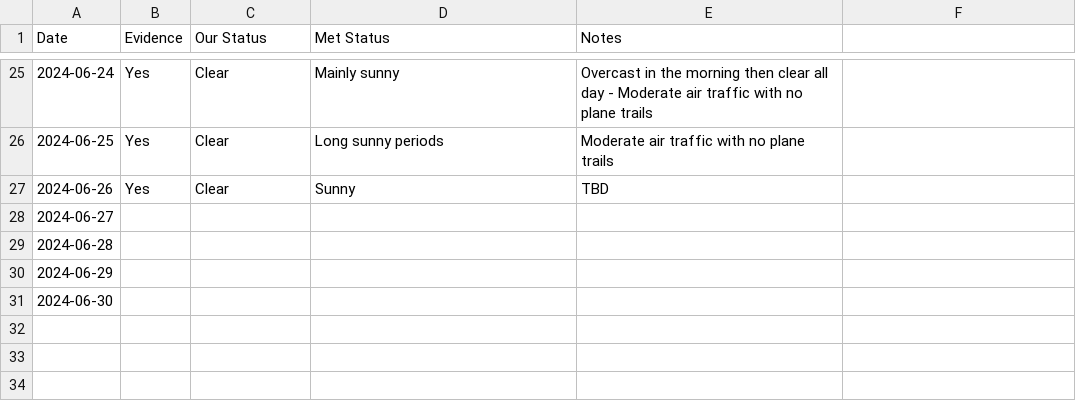
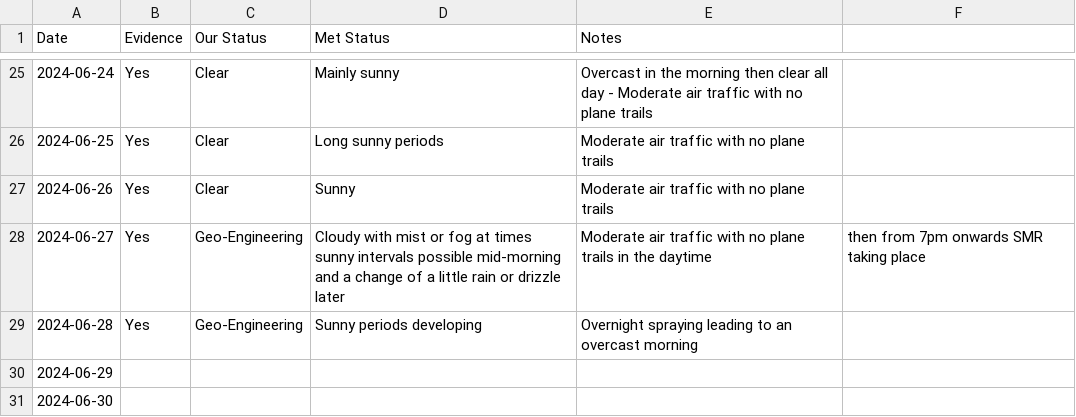
Before and after one commit to aboveje/sky-data, a CSV file: 2024/06-2024.csv, drawn as a sheet; only a part is shown, gaps mark what is left out.

Commit message:
Update 06-2024.csv

```diff
--- a/2024/06-2024.csv
+++ b/2024/06-2024.csv
@@ -26,5 +26,5 @@ Date,Evidence,Our Status,Met Status,Notes
 2024-06-25,Yes,Clear,Long sunny periods,Moderate air traffic with no plane trails
-2024-06-26,Yes,Clear,Sunny,TBD
-2024-06-27,,,,
-2024-06-28,,,,
+2024-06-26,Yes,Clear,Sunny,Moderate air traffic with no plane trails
+2024-06-27,Yes,Geo-Engineering,Cloudy with mist or fog at times sunny intervals possible mid-morning and a change of a little rain or drizzle later,Moderate air traffic with no plane trails in the daytime, then from 7pm onwards SMR taking place
+2024-06-28,Yes,Geo-Engineering,Sunny periods developing,Overnight spraying leading to an overcast morning
 2024-06-29,,,,
```
